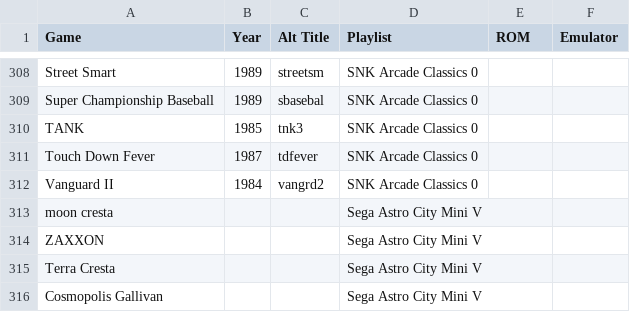
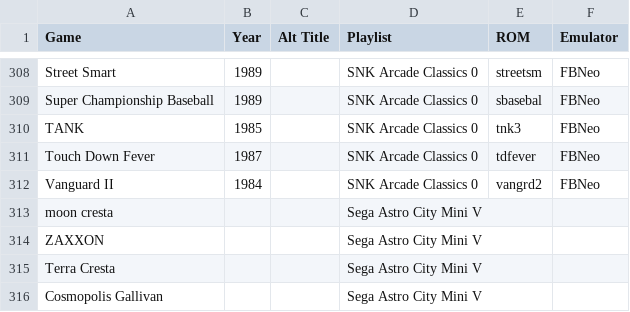
Before and after one commit to balb/lakka-playlists, a CSV file: ArcadePlaylists.csv, drawn as a sheet; only a part is shown, gaps mark what is left out; the diff covers the shown part only; the diff names each change by its address in the sheet, - before the commit and + after, or states it on an @@ line.

```diff
--- a/ArcadePlaylists.csv
+++ b/ArcadePlaylists.csv
-C308 (Alt Title): streetsm
+C308 (Alt Title): (empty)
-E308 (ROM): (empty)
+E308 (ROM): streetsm
-F308:F312 (Emulator): (empty)
+F308:F312 (Emulator): FBNeo
-C309 (Alt Title): sbasebal
+C309 (Alt Title): (empty)
-E309 (ROM): (empty)
+E309 (ROM): sbasebal
-C310 (Alt Title): tnk3
+C310 (Alt Title): (empty)
-E310 (ROM): (empty)
+E310 (ROM): tnk3
-C311 (Alt Title): tdfever
+C311 (Alt Title): (empty)
-E311 (ROM): (empty)
+E311 (ROM): tdfever
-C312 (Alt Title): vangrd2
+C312 (Alt Title): (empty)
-E312 (ROM): (empty)
+E312 (ROM): vangrd2
```
Also changed, not shown: 45 edited cells elsewhere in this file, 1 other file.
